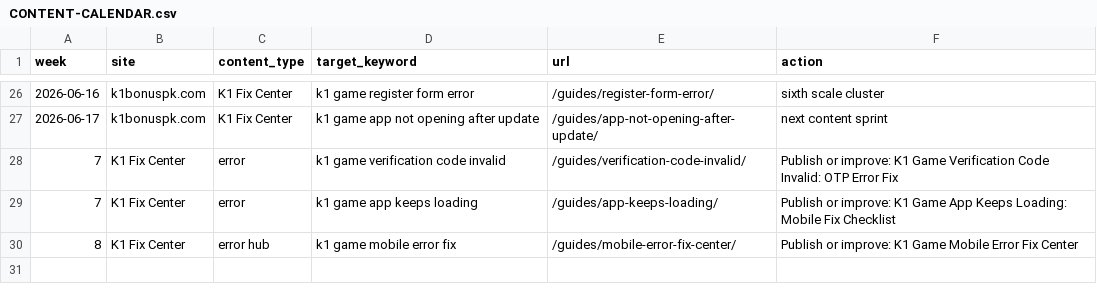
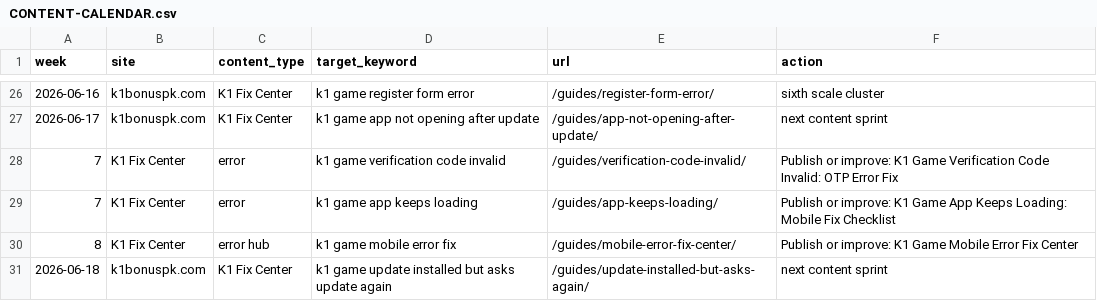
Before and after one commit to alexgkbet888-web/k1bonuspk.com, a CSV file: CONTENT-CALENDAR.csv, drawn as a sheet; only a part is shown, gaps mark what is left out.

Commit message:
Publish k1bonuspk.com ranking refresh d02f343

```diff
--- a/CONTENT-CALENDAR.csv
+++ b/CONTENT-CALENDAR.csv
@@ -30 +30,2 @@ week,site,content_type,target_keyword,url,action
 8,"K1 Fix Center","error hub","k1 game mobile error fix","/guides/mobile-error-fix-center/","Publish or improve: K1 Game Mobile Error Fix Center"
+2026-06-18,k1bonuspk.com,K1 Fix Center,"k1 game update installed but asks update again",/guides/update-installed-but-asks-again/,next content sprint
```
